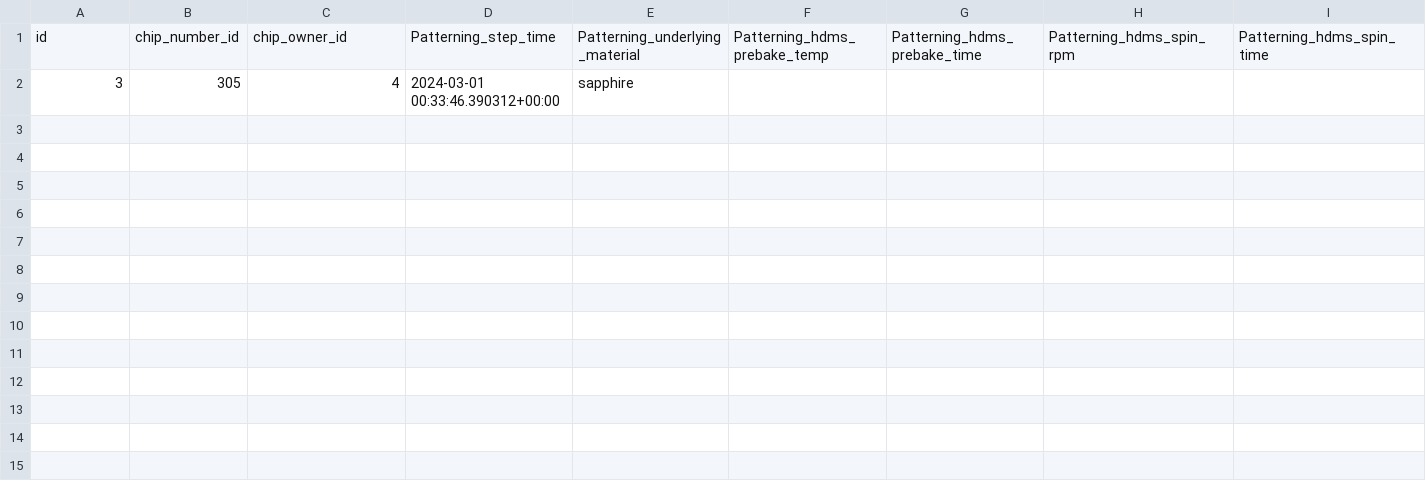
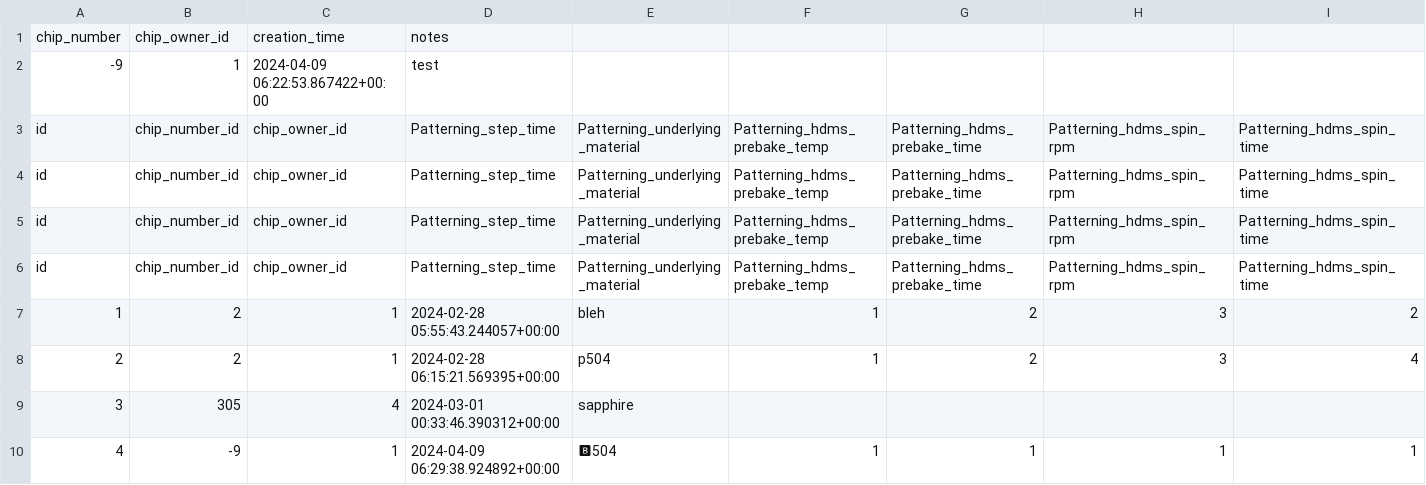
Before and after one commit to joshna-ii/HackerFabDatabase, a CSV file: my_file.csv, drawn as a sheet; only a part is shown; rows hold the shown columns only; the diff names each change by its address in the sheet, - before the commit and + after, or states it on an @@ line.

```diff
--- a/my_file.csv
+++ b/my_file.csv
+row 1: chip_number | chip_owner_id | creation_time | notes
+row 2: -9 | 1 | 2024-04-09 06:22:53.867422+00:00 | test
+row 4: id | chip_number_id | chip_owner_id | Patterning_step_time | Patterning_underlying_material | Patterning_hdms_prebake_temp | Patterning_hdms_prebake_time | Patterning_hdms_spin_rpm | Patterning_hdms_spin_time
+row 5: id | chip_number_id | chip_owner_id | Patterning_step_time | Patterning_underlying_material | Patterning_hdms_prebake_temp | Patterning_hdms_prebake_time | Patterning_hdms_spin_rpm | Patterning_hdms_spin_time
+row 6: id | chip_number_id | chip_owner_id | Patterning_step_time | Patterning_underlying_material | Patterning_hdms_prebake_temp | Patterning_hdms_prebake_time | Patterning_hdms_spin_rpm | Patterning_hdms_spin_time
+row 7: 1 | 2 | 1 | 2024-02-28 05:55:43.244057+00:00 | bleh | 1 | 2 | 3 | 2
+row 8: 2 | 2 | 1 | 2024-02-28 06:15:21.569395+00:00 | p504 | 1 | 2 | 3 | 4
+row 10: 4 | -9 | 1 | 2024-04-09 06:29:38.924892+00:00 | 🅱504 | 1 | 1 | 1 | 1
```
Also changed, not shown: 3 other files.
